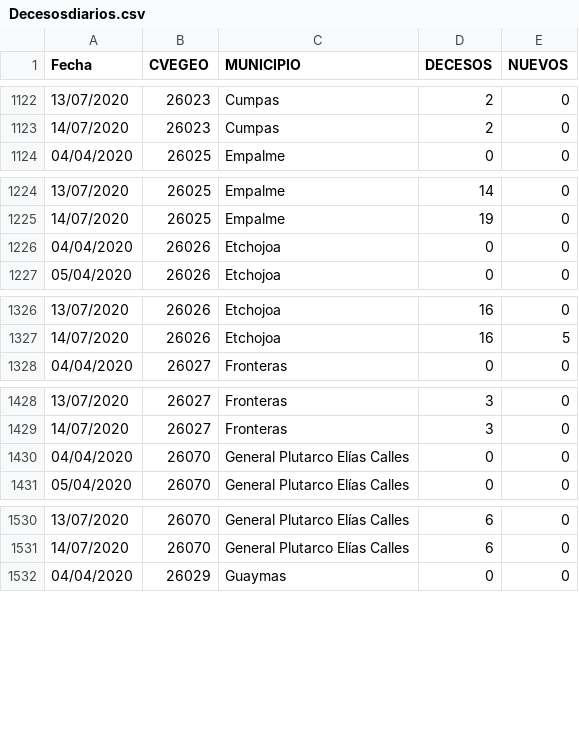
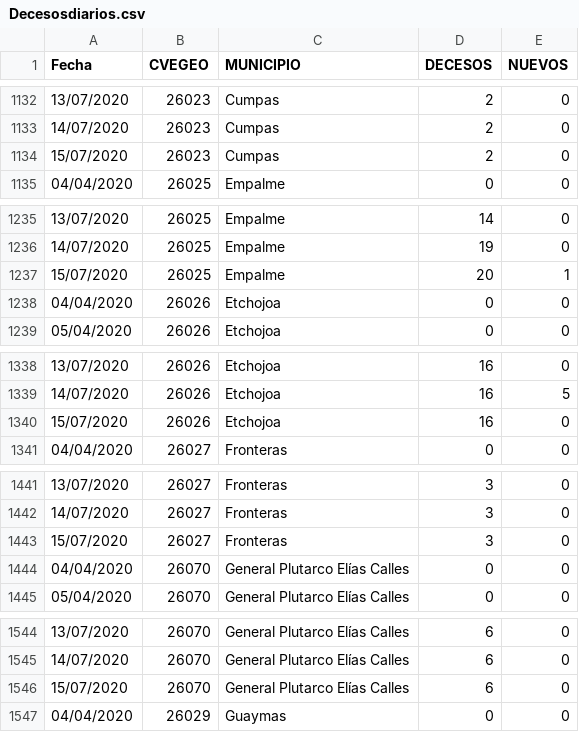
Before and after one commit to dogomoreno/Covid19-Sonora-Municipios, a CSV file: Decesosdiarios.csv, drawn as a sheet; only a part is shown, gaps mark what is left out; the diff covers the shown part only; the diff names each change by its address in the sheet, - before the commit and + after, or states it on an @@ line.

```diff
--- a/Decesosdiarios.csv
+++ b/Decesosdiarios.csv
+row 1134: 15/07/2020 | 26023 | Cumpas | 2 | 0
+row 1237: 15/07/2020 | 26025 | Empalme | 20 | 1
+row 1340: 15/07/2020 | 26026 | Etchojoa | 16 | 0
+row 1443: 15/07/2020 | 26027 | Fronteras | 3 | 0
+row 1546: 15/07/2020 | 26070 | General Plutarco Elías Calles | 6 | 0
```
Also changed, not shown: 29 added rows elsewhere in this file, Indicadores-Municipios-Sonora.csv, 5 other files.
